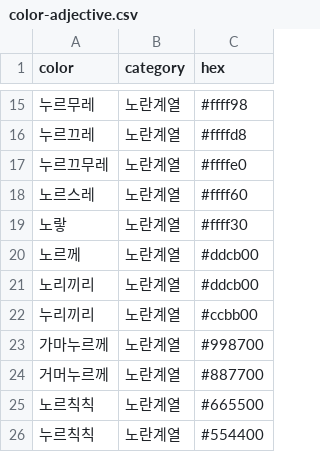
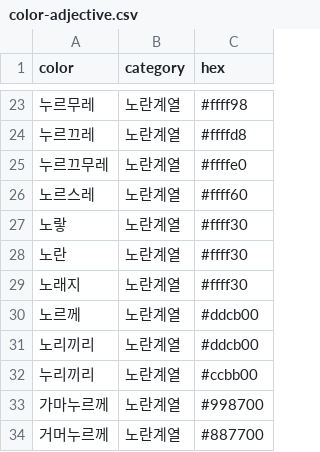
Before and after one commit to HaYuKyung/color_printer, a CSV file: color-adjective.csv, drawn as a sheet; only a part is shown, gaps mark what is left out; the shorter side is filled out with more unchanged rows; the diff covers the shown part only; the diff names each change by its address in the sheet, - before the commit and + after, or states it on an @@ line.

```diff
--- a/color-adjective.csv
+++ b/color-adjective.csv
+row 28: 노란 | 노란계열 | #ffff30
+row 29: 노래지 | 노란계열 | #ffff30
```
Also changed, not shown: 17 added rows elsewhere in this file, 1 other file.
